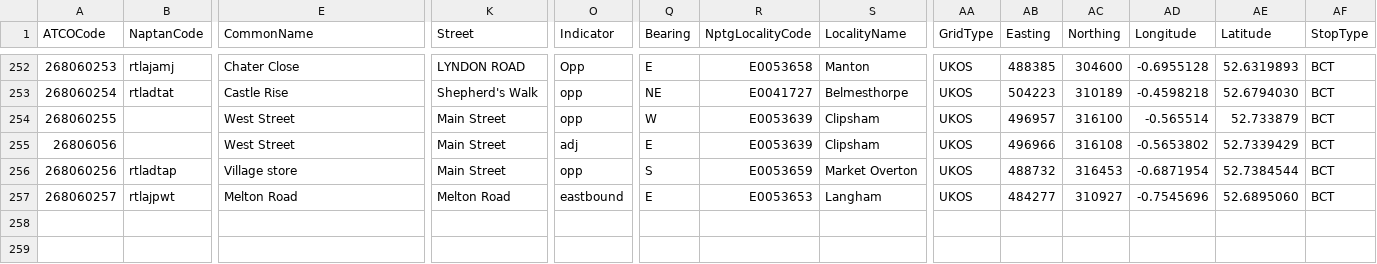
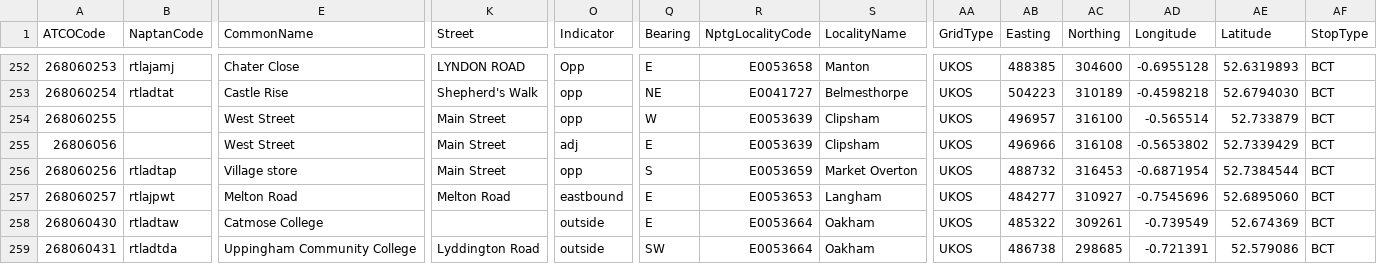
Before and after one commit to ldjb/naptan-nptg-history, a CSV file: 268Stops.csv, drawn as a sheet; only a part is shown, gaps mark what is left out; rows hold the shown columns only; the diff names each change by its address in the sheet, - before the commit and + after, or states it on an @@ line.

```diff
--- a/268Stops.csv
+++ b/268Stops.csv
+row 258: 268060430 | rtladtaw | Catmose College |  | outside | E | E0053664 | Oakham | UKOS | 485322 | 309261 | -0.739549 | 52.674369 | BCT
+row 259: 268060431 | rtladtda | Uppingham Community College | Lyddington Road | outside | SW | E0053664 | Oakham | UKOS | 486738 | 298685 | -0.721391 | 52.579086 | BCT
```
Also changed, not shown: 200Stops.csv, 260Stops.csv, 12 other files.
